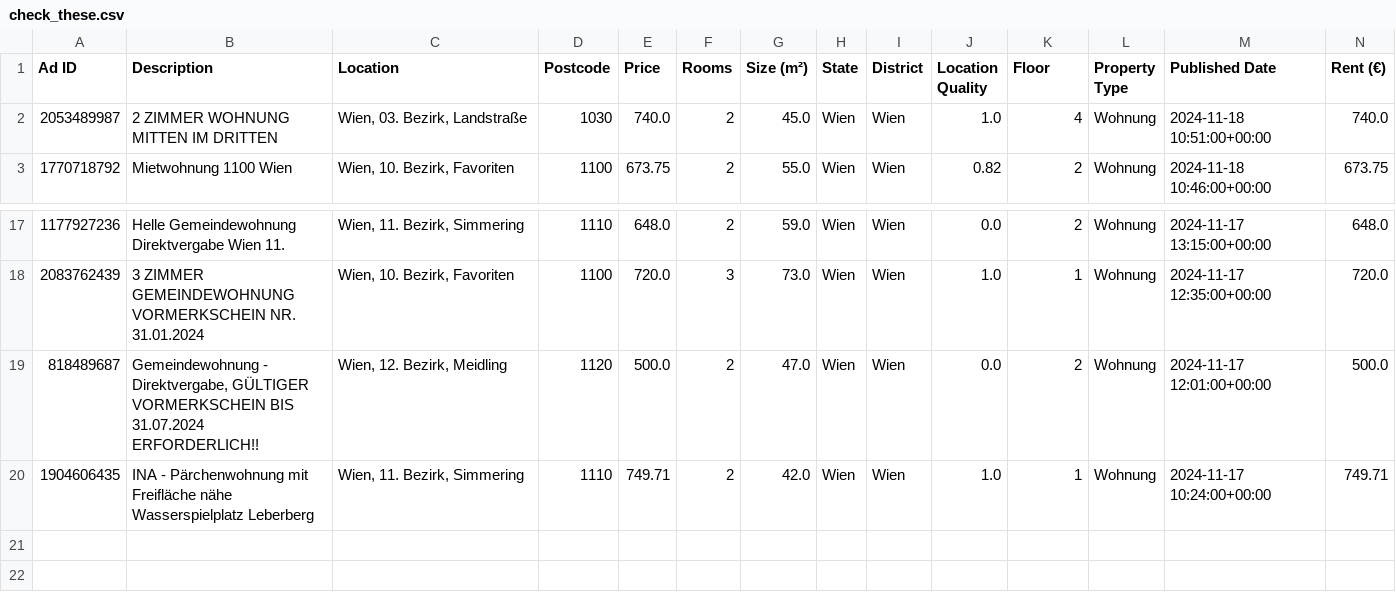
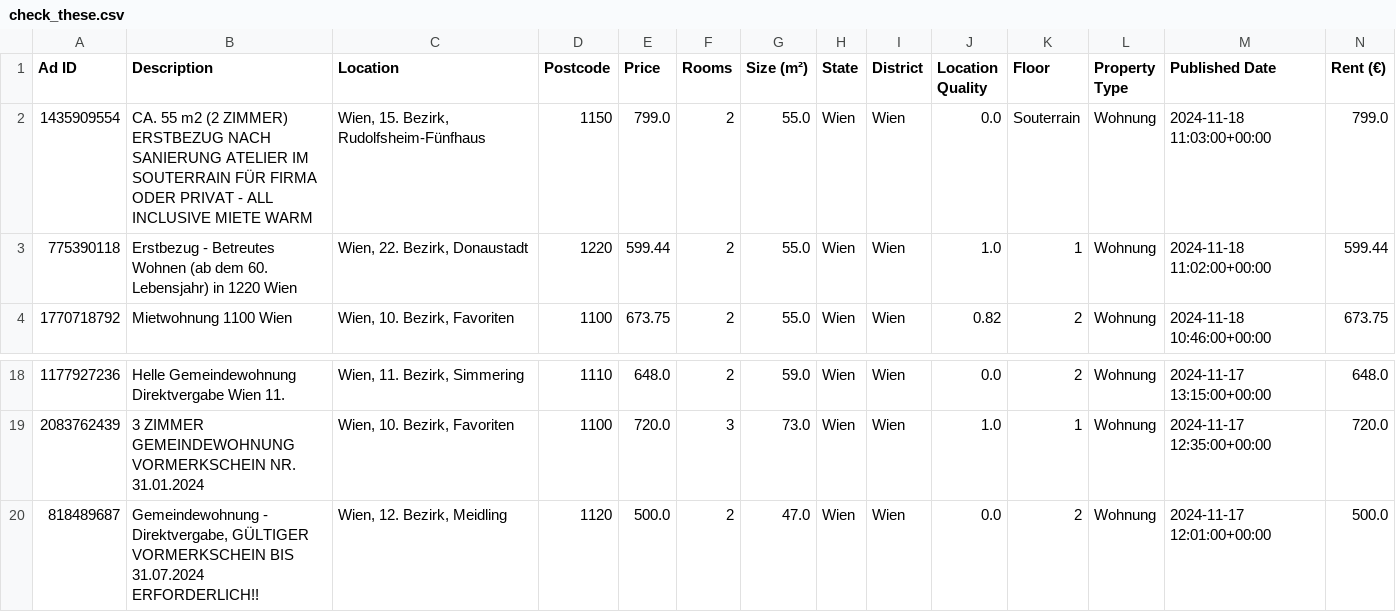
Before and after one commit to nireven/N-renting-in-vienna, a CSV file: check_these.csv, drawn as a sheet; only a part is shown, gaps mark what is left out; removed rows and columns are numbered as before the commit, all else as after; rows hold the shown columns only; the diff names each change by its address in the sheet, - before the commit and + after, or states it on an @@ line.

```diff
--- a/check_these.csv
+++ b/check_these.csv
-row 2: 2053489987 | 2 ZIMMER WOHNUNG MITTEN IM DRITTEN | Wien, 03. Bezirk, Landstraße | 1030 | 740.0 | 2 | 45.0 | Wien | Wien | 1.0 | 4 | Wohnung | 2024-11-18 10:51:00+00:00 | 740.0
+row 2: 1435909554 | CA. 55 m2 (2 ZIMMER) ERSTBEZUG NACH SANIERUNG ATELIER IM SOUTERRAIN FÜR FIRMA ODER PRIVAT - ALL INCLUSIVE MIETE WARM | Wien, 15. Bezirk, Rudolfsheim-Fünfhaus | 1150 | 799.0 | 2 | 55.0 | Wien | Wien | 0.0 | Souterrain | Wohnung | 2024-11-18 11:03:00+00:00 | 799.0
+row 3: 775390118 | Erstbezug - Betreutes Wohnen (ab dem 60. Lebensjahr) in 1220 Wien | Wien, 22. Bezirk, Donaustadt | 1220 | 599.44 | 2 | 55.0 | Wien | Wien | 1.0 | 1 | Wohnung | 2024-11-18 11:02:00+00:00 | 599.44
-row 20: 1904606435 | INA - Pärchenwohnung mit Freifläche nähe Wasserspielplatz Leberberg | Wien, 11. Bezirk, Simmering | 1110 | 749.71 | 2 | 42.0 | Wien | Wien | 1.0 | 1 | Wohnung | 2024-11-17 10:24:00+00:00 | 749.71
```
Also changed, not shown: listings/rental_data.csv, 1 other file.
